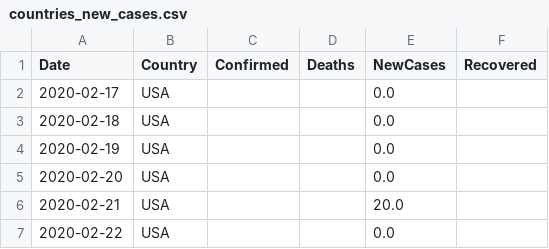
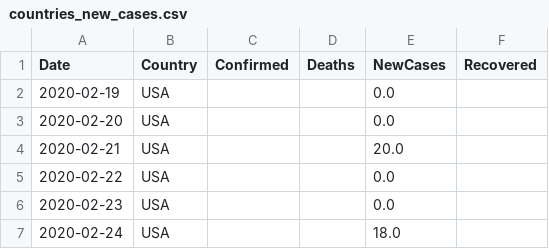
Before and after one commit to vitale232/COVID-19-Plots, a CSV file: output/CSVs/countries_new_cases.csv, drawn as a sheet; only a part is shown; the shorter side is filled out with more unchanged rows; the diff covers the shown part only.

```diff
--- a/output/CSVs/countries_new_cases.csv
+++ b/output/CSVs/countries_new_cases.csv
@@ -1,4 +1,2 @@
 Date,Country,Confirmed,Deaths,NewCases,Recovered
-2020-02-17,USA,,,0.0,
-2020-02-18,USA,,,0.0,
 2020-02-19,USA,,,0.0,
```
Also changed, not shown: 10 removed rows elsewhere in this file, 2 other files.
